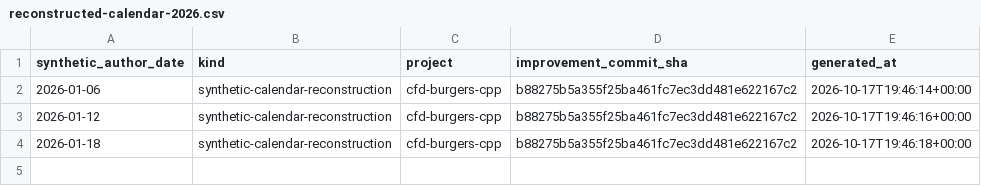
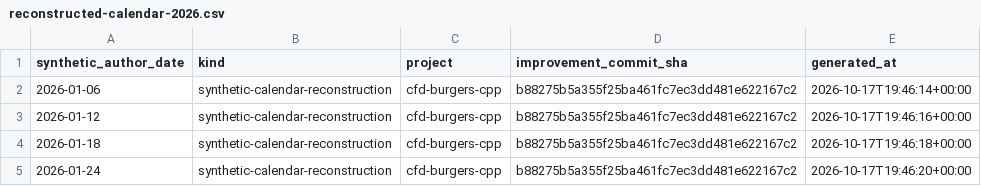
Before and after one commit to khalil-official/cfd-burgers-cpp, a CSV file: docs/reconstructed-calendar-2026.csv, drawn as a sheet; the diff names each change by its address in the sheet, - before the commit and + after, or states it on an @@ line.

Commit message:
docs: reconstructed calendar record for 2026-01-24

```diff
--- a/docs/reconstructed-calendar-2026.csv
+++ b/docs/reconstructed-calendar-2026.csv
+row 5: 2026-01-24 | synthetic-calendar-reconstruction | cfd-burgers-cpp | b88275b5a355f25ba461fc7ec3dd481e622167c2 | 2026-10-17T19:46:20+00:00
```
